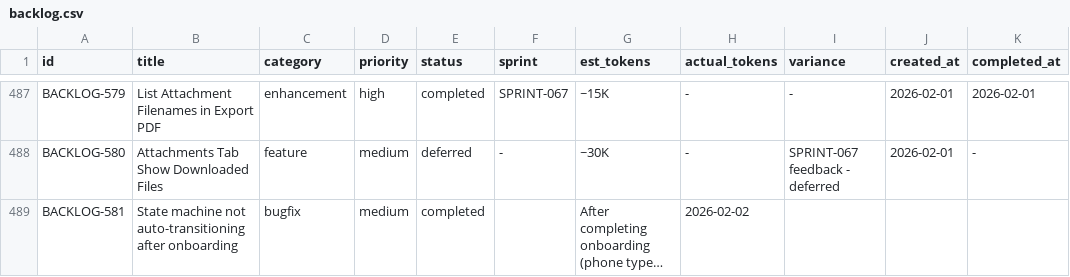
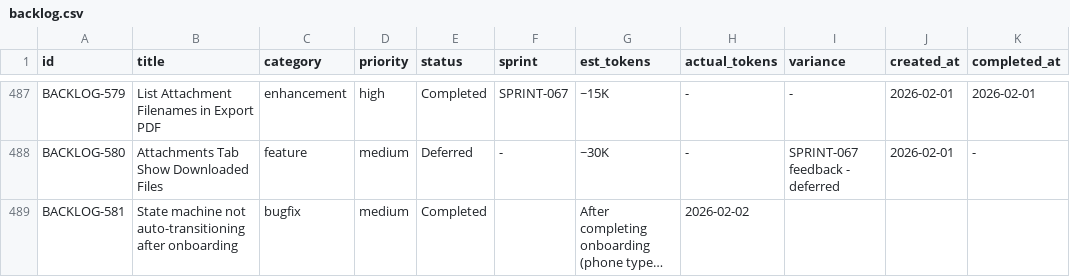
Before and after one commit to 5hdaniel/Mad, a CSV file: .claude/plans/backlog/data/backlog.csv, drawn as a sheet; only a part is shown, gaps mark what is left out; long unchanged cells end in …; the diff covers the shown part only; the diff names each change by its address in the sheet, - before the commit and + after, or states it on an @@ line.

```diff
--- a/.claude/plans/backlog/data/backlog.csv
+++ b/.claude/plans/backlog/data/backlog.csv
-E487 (status): completed
+E487 (status): Completed
-E488 (status): deferred
+E488 (status): Deferred
-E489 (status): completed
+E489 (status): Completed
```
Also changed, not shown: 36 edited cells elsewhere in this file, 2 other files.
